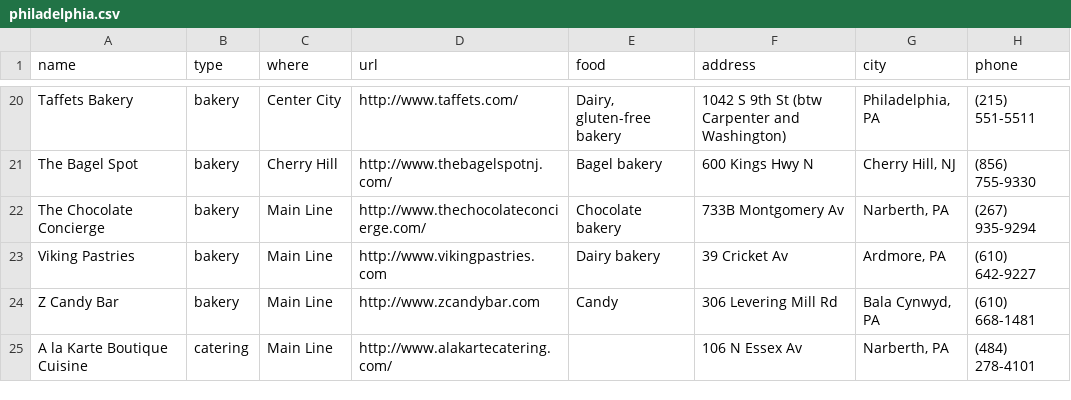
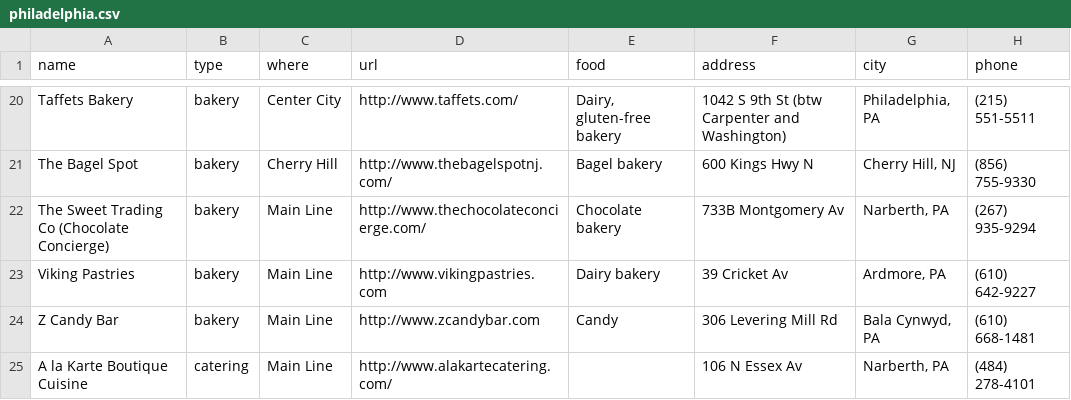
Before and after one commit to mekorhabracha/mekorhabracha.github.io, a CSV file: _data/philadelphia.csv, drawn as a sheet; only a part is shown, gaps mark what is left out; the diff names each change by its address in the sheet, - before the commit and + after, or states it on an @@ line.

Commit message:
Update philadelphia.csv

```diff
--- a/_data/philadelphia.csv
+++ b/_data/philadelphia.csv
-A22 (name): The Chocolate Concierge
+A22 (name): The Sweet Trading Co (Chocolate Concierge)
```
